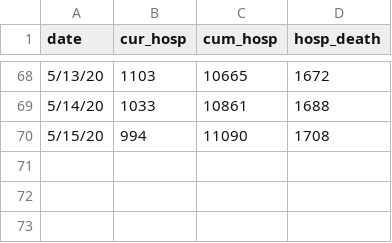
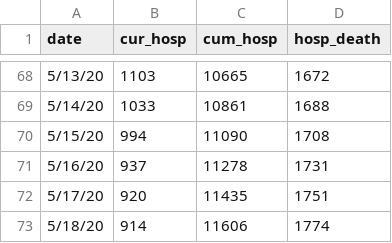
Before and after one commit to fcrawford/covid19_ct, a CSV file: data/ct_hosp.csv, drawn as a sheet; only a part is shown, gaps mark what is left out; the diff names each change by its address in the sheet, - before the commit and + after, or states it on an @@ line.

```diff
--- a/data/ct_hosp.csv
+++ b/data/ct_hosp.csv
+row 71: 5/16/20 | 937 | 11278 | 1731
+row 72: 5/17/20 | 920 | 11435 | 1751
+row 73: 5/18/20 | 914 | 11606 | 1774
```
Also changed, not shown: 1 other file.
